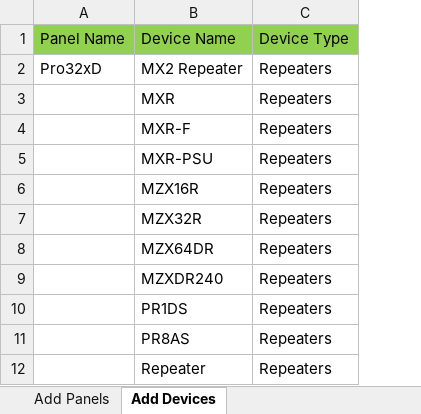
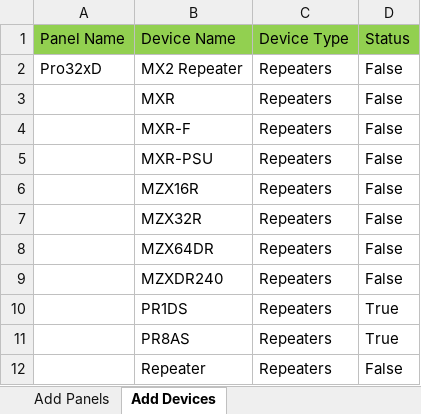
Before and after one commit to rohanpaw/DesktopInt, an Excel workbook: Test Data/TC_64_Verify_Repeaters_Gallery_Items.xlsx, sheet Add Devices, drawn as a sheet; values as stored, in another font and other column widths than the file's, no borders; the diff names each change by its address in the sheet, - before the commit and + after, or states it on an @@ line.

Commit message:
Test data sheets TC-55046, TC-64

```diff
--- a/Test Data/TC_64_Verify_Repeaters_Gallery_Items.xlsx (sheet Add Devices)
+++ b/Test Data/TC_64_Verify_Repeaters_Gallery_Items.xlsx (sheet Add Devices)
+column D (Status), rows 2-12: False | False | False | False | False | False | False | False | True | True | False
```
Also changed, not shown: Test Data/TC_55046_55052_55056_Verify_Combobox_And_Shopping_List.xlsx.
